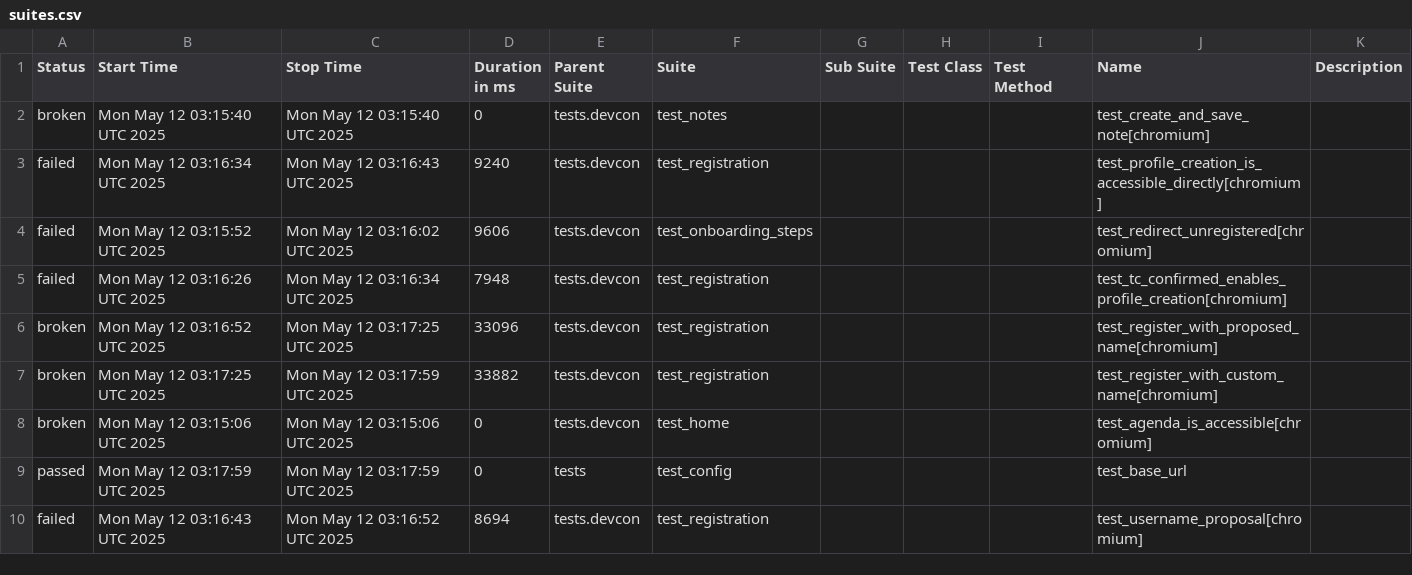
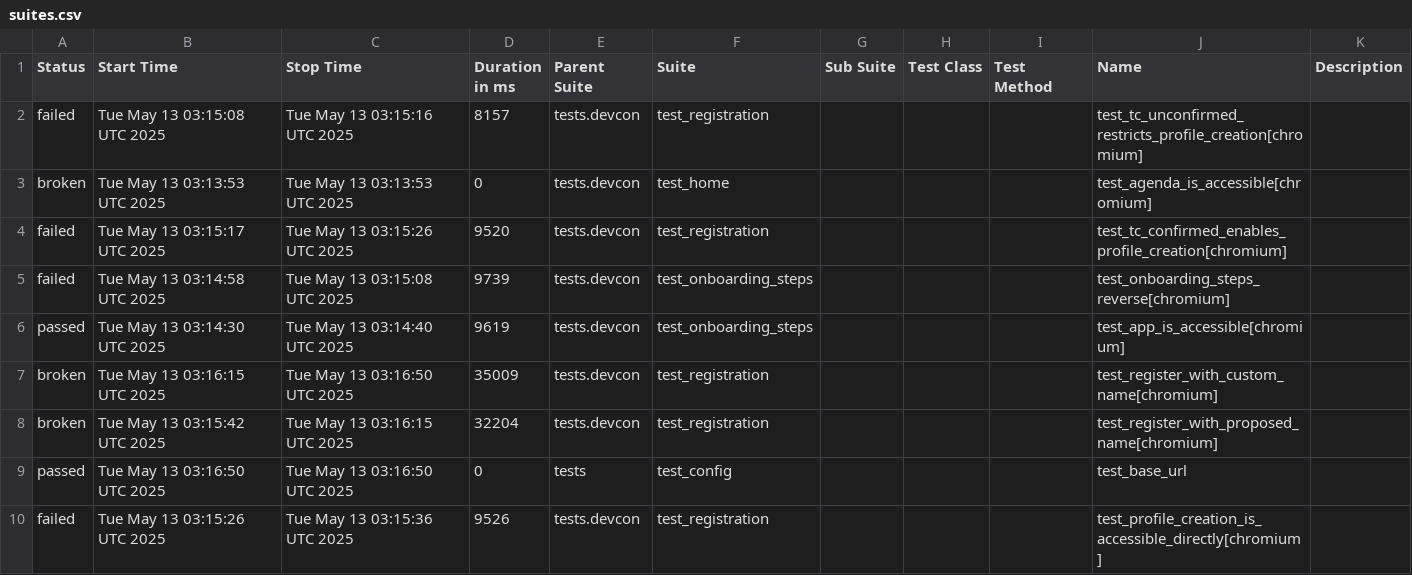
Before and after one commit to andrea-055/devcon_smoke_test, a CSV file: ETH.limo/data/suites.csv, drawn as a sheet; only a part is shown; the diff covers the shown part only.

```diff
--- a/ETH.limo/data/suites.csv
+++ b/ETH.limo/data/suites.csv
@@ -1,10 +1,10 @@
 "Status","Start Time","Stop Time","Duration in ms","Parent Suite","Suite","Sub Suite","Test Class","Test Method","Name","Description"
-"broken","Mon May 12 03:15:40 UTC 2025","Mon May 12 03:15:40 UTC 2025","0","tests.devcon","test_notes","","","","test_create_and_save_note[chromium]",""
-"failed","Mon May 12 03:16:34 UTC 2025","Mon May 12 03:16:43 UTC 2025","9240","tests.devcon","test_registration","","","","test_profile_creation_is_accessible_directly[chromium]",""
-"failed","Mon May 12 03:15:52 UTC 2025","Mon May 12 03:16:02 UTC 2025","9606","tests.devcon","test_onboarding_steps","","","","test_redirect_unregistered[chromium]",""
-"failed","Mon May 12 03:16:26 UTC 2025","Mon May 12 03:16:34 UTC 2025","7948","tests.devcon","test_registration","","","","test_tc_confirmed_enables_profile_creation[chromium]",""
-"broken","Mon May 12 03:16:52 UTC 2025","Mon May 12 03:17:25 UTC 2025","33096","tests.devcon","test_registration","","","","test_register_with_proposed_name[chromium]",""
-"broken","Mon May 12 03:17:25 UTC 2025","Mon May 12 03:17:59 UTC 2025","33882","tests.devcon","test_registration","","","","test_register_with_custom_name[chromium]",""
-"broken","Mon May 12 03:15:06 UTC 2025","Mon May 12 03:15:06 UTC 2025","0","tests.devcon","test_home","","","","test_agenda_is_accessible[chromium]",""
-"passed","Mon May 12 03:17:59 UTC 2025","Mon May 12 03:17:59 UTC 2025","0","tests","test_config","","","","test_base_url",""
-"failed","Mon May 12 03:16:43 UTC 2025","Mon May 12 03:16:52 UTC 2025","8694","tests.devcon","test_registration","","","","test_username_proposal[chromium]",""
+"failed","Tue May 13 03:15:08 UTC 2025","Tue May 13 03:15:16 UTC 2025","8157","tests.devcon","test_registration","","","","test_tc_unconfirmed_restricts_profile_creation[chromium]",""
+"broken","Tue May 13 03:13:53 UTC 2025","Tue May 13 03:13:53 UTC 2025","0","tests.devcon","test_home","","","","test_agenda_is_accessible[chromium]",""
+"failed","Tue May 13 03:15:17 UTC 2025","Tue May 13 03:15:26 UTC 2025","9520","tests.devcon","test_registration","","","","test_tc_confirmed_enables_profile_creation[chromium]",""
+"failed","Tue May 13 03:14:58 UTC 2025","Tue May 13 03:15:08 UTC 2025","9739","tests.devcon","test_onboarding_steps","","","","test_onboarding_steps_reverse[chromium]",""
+"passed","Tue May 13 03:14:30 UTC 2025","Tue May 13 03:14:40 UTC 2025","9619","tests.devcon","test_onboarding_steps","","","","test_app_is_accessible[chromium]",""
+"broken","Tue May 13 03:16:15 UTC 2025","Tue May 13 03:16:50 UTC 2025","35009","tests.devcon","test_registration","","","","test_register_with_custom_name[chromium]",""
+"broken","Tue May 13 03:15:42 UTC 2025","Tue May 13 03:16:15 UTC 2025","32204","tests.devcon","test_registration","","","","test_register_with_proposed_name[chromium]",""
+"passed","Tue May 13 03:16:50 UTC 2025","Tue May 13 03:16:50 UTC 2025","0","tests","test_config","","","","test_base_url",""
+"failed","Tue May 13 03:15:26 UTC 2025","Tue May 13 03:15:36 UTC 2025","9526","tests.devcon","test_registration","","","","test_profile_creation_is_accessible_directly[chromium]",""
```
Also changed, not shown: 1 added row, 1 removed row and 18 edited cells elsewhere in this file, 55 other files.
